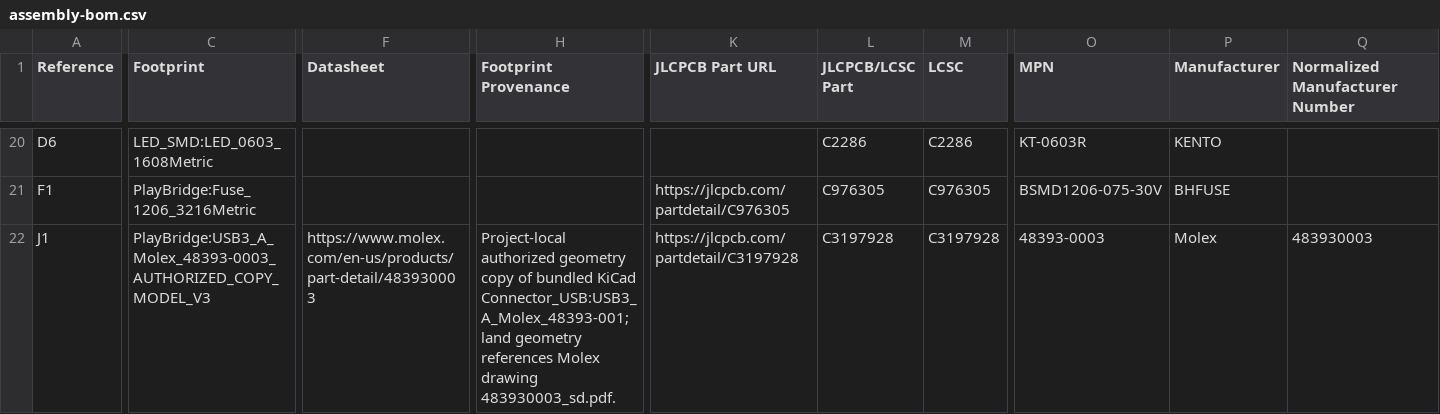
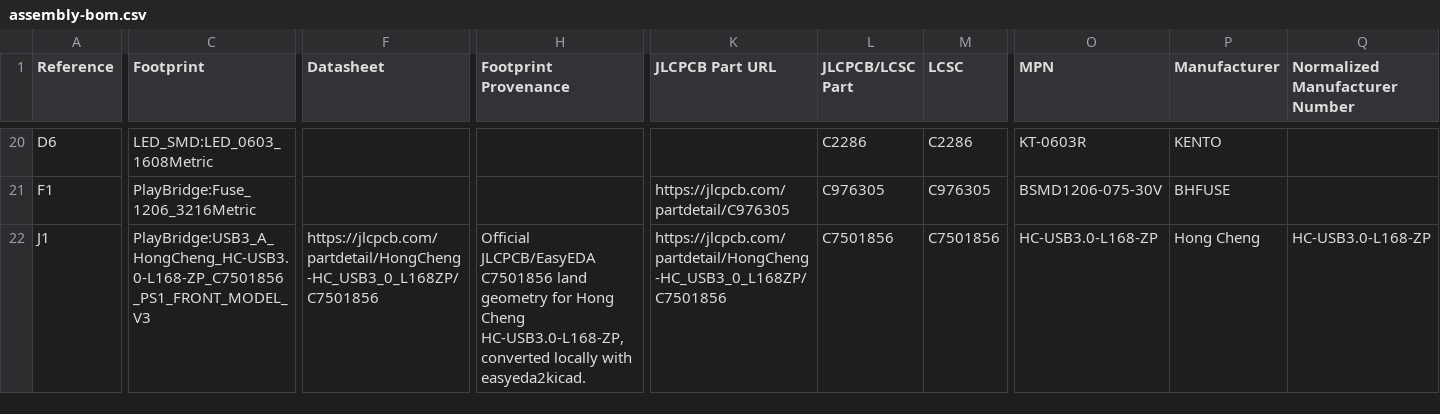
Before and after one commit to fabPlane/playbridge-ps1-wireless-adapter, a CSV file: versions/v3.0-ps1-serial-harness/exports/assembly-bom.csv, drawn as a sheet; only a part is shown, gaps mark what is left out; the diff covers the shown part only; the diff names each change by its address in the sheet, - before the commit and + after, or states it on an @@ line.

```diff
--- a/versions/v3.0-ps1-serial-harness/exports/assembly-bom.csv
+++ b/versions/v3.0-ps1-serial-harness/exports/assembly-bom.csv
-C22 (Footprint): PlayBridge:USB3_A_Molex_48393-0003_AUTHORIZED_COPY_MODEL_V3
+C22 (Footprint): PlayBridge:USB3_A_HongCheng_HC-USB3.0-L168-ZP_C7501856_PS1_FRONT_MODEL_V3
-F22 (Datasheet): https://www.molex.com/en-us/products/part-detail/483930003
+F22 (Datasheet): https://jlcpcb.com/partdetail/HongCheng-HC_USB3_0_L168ZP/C7501856
-H22 (Footprint Provenance): Project-local authorized geometry copy of bundled KiCad Connector_USB:USB3_A_Molex_48393-001; land geometry references Molex drawing 483930003_sd.pdf.
+H22 (Footprint Provenance): Official JLCPCB/EasyEDA C7501856 land geometry for Hong Cheng HC-USB3.0-L168-ZP, converted locally with easyeda2kicad.
-K22 (JLCPCB Part URL): https://jlcpcb.com/partdetail/C3197928
+K22 (JLCPCB Part URL): https://jlcpcb.com/partdetail/HongCheng-HC_USB3_0_L168ZP/C7501856
-L22 (JLCPCB/LCSC Part): C3197928
+L22 (JLCPCB/LCSC Part): C7501856
-M22 (LCSC): C3197928
+M22 (LCSC): C7501856
-O22 (MPN): 48393-0003
+O22 (MPN): HC-USB3.0-L168-ZP
-P22 (Manufacturer): Molex
+P22 (Manufacturer): Hong Cheng
-Q22 (Normalized Manufacturer Number): 483930003
+Q22 (Normalized Manufacturer Number): HC-USB3.0-L168-ZP
```
Also changed, not shown: 15 edited cells elsewhere in this file, versions/v3.0-ps1-serial-harness/exports/assembly-cpl.csv, versions/v3.0-ps1-serial-harness/exports/bom.csv, 41 other files.
